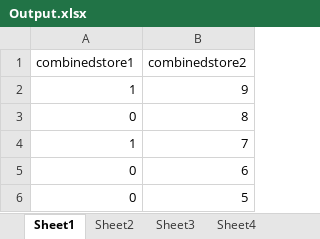
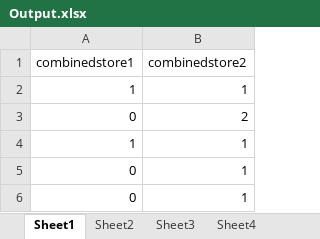
Before and after one commit to tpan2/midterm-project, an Excel workbook: face-directory/Output.xlsx, sheet Sheet1, drawn as a sheet; values as stored, in another font and other column widths than the file's, no borders; the diff names each change by its address in the sheet, - before the commit and + after, or states it on an @@ line.

Commit message:
persistent counter and diff run data goes to diff sheets in csv

```diff
--- a/face-directory/Output.xlsx (sheet Sheet1)
+++ b/face-directory/Output.xlsx (sheet Sheet1)
-B2 (combinedstore2): 9
+B2 (combinedstore2): 1
-B3 (combinedstore2): 8
+B3 (combinedstore2): 2
-B4 (combinedstore2): 7
+B4 (combinedstore2): 1
-B5 (combinedstore2): 6
+B5 (combinedstore2): 1
-B6 (combinedstore2): 5
+B6 (combinedstore2): 1
```
Also changed, not shown: sheet Sheet5, sheet Sheet2, 1 other file.
